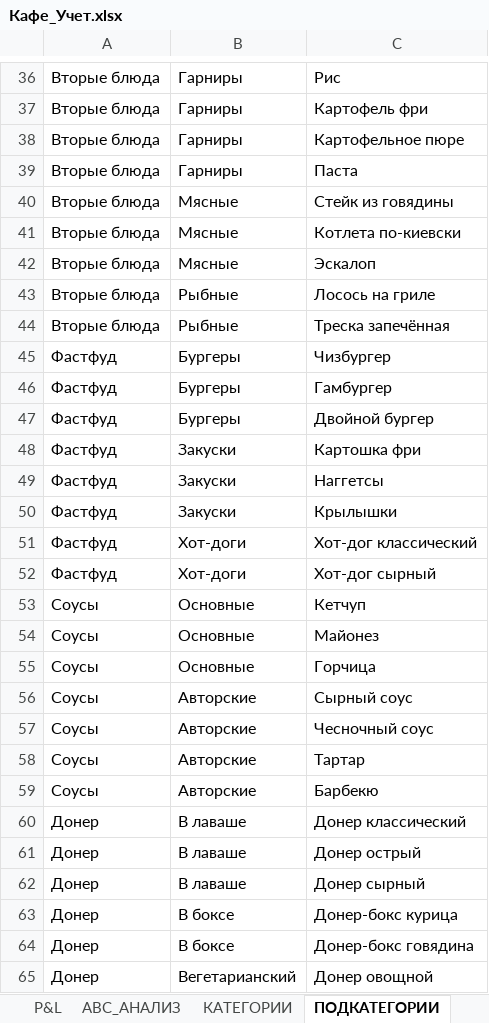
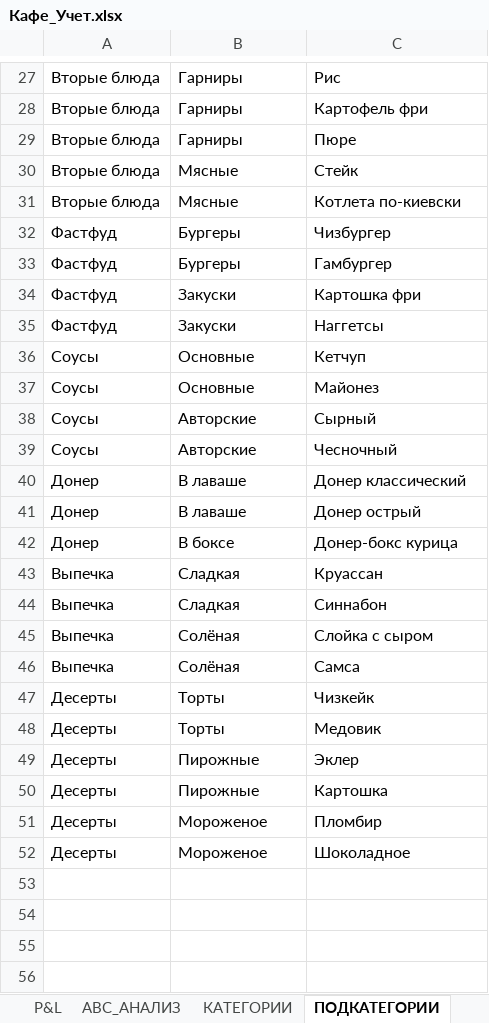
Before and after one commit to northscythian/Accounting-Restorant-Hawaii, an Excel workbook: Кафе_Учет.xlsx, sheet ПОДКАТЕГОРИИ, drawn as a sheet; only a part is shown, gaps mark what is left out; the shorter side is filled out with more unchanged rows; values as stored, in another font and other column widths than the file's, no borders; removed rows and columns are numbered as before the commit, all else as after; the diff covers the shown part only; the diff names each change by its address in the sheet, - before the commit and + after, or states it on an @@ line.

```diff
--- a/Кафе_Учет.xlsx (sheet ПОДКАТЕГОРИИ)
+++ b/Кафе_Учет.xlsx (sheet ПОДКАТЕГОРИИ)
-C29: Картофельное пюре
+C29: Пюре
-row 39: Вторые блюда | Гарниры | Паста
-C30: Стейк из говядины
+C30: Стейк
-row 42: Вторые блюда | Мясные | Эскалоп
-row 43: Вторые блюда | Рыбные | Лосось на гриле
-row 44: Вторые блюда | Рыбные | Треска запечённая
-row 47: Фастфуд | Бургеры | Двойной бургер
-row 50: Фастфуд | Закуски | Крылышки
-row 51: Фастфуд | Хот-доги | Хот-дог классический
-row 52: Фастфуд | Хот-доги | Хот-дог сырный
-row 55: Соусы | Основные | Горчица
-C38: Сырный соус
+C38: Сырный
-C39: Чесночный соус
+C39: Чесночный
-row 58: Соусы | Авторские | Тартар
-row 59: Соусы | Авторские | Барбекю
-row 62: Донер | В лаваше | Донер сырный
-row 64: Донер | В боксе | Донер-бокс говядина
-row 65: Донер | Вегетарианский | Донер овощной
```
Also changed, not shown: 16 removed rows and 3 edited cells elsewhere in this sheet, sheet МЕНЮ, sheet ПЕРСОНАЛ, sheet ABC_АНАЛИЗ, sheet P&L, sheet ЗАКАЗЫ, sheet ФУДКОСТ, 1 more sheet, 3 other files.
